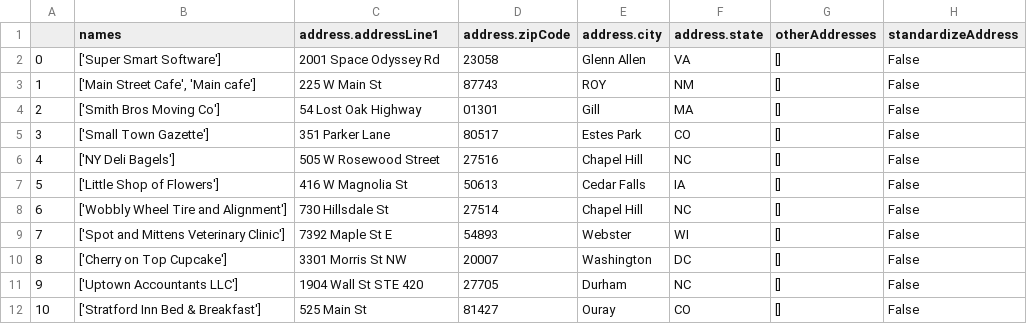
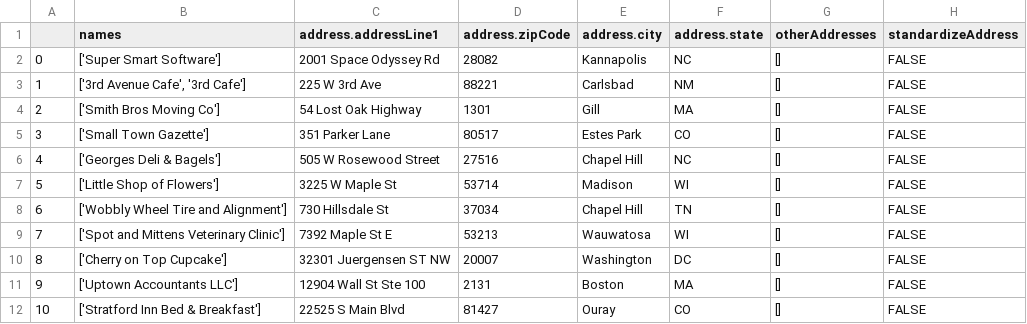
Before and after one commit to fenris-demo-dashboard/demo-dashboard, a CSV file: dashboard_supplements/assets/smb_requests_data_file.csv, drawn as a sheet.

Commit message:
updated data in dashboard to match artifical data

```diff
--- a/dashboard_supplements/assets/smb_requests_data_file.csv
+++ b/dashboard_supplements/assets/smb_requests_data_file.csv
@@ -1,12 +1,12 @@
 ,names,address.addressLine1,address.zipCode,address.city,address.state,otherAddresses,standardizeAddress
-0,['Super Smart Software'],2001 Space Odyssey Rd,23058,Glenn Allen,VA,[],False
-1,"['Main Street Cafe', 'Main cafe']",225 W Main St,87743,ROY,NM,[],False
-2,['Smith Bros Moving Co'],54 Lost Oak Highway,01301,Gill,MA,[],False
-3,"['Small Town Gazette']",351 Parker Lane,80517,Estes Park,CO,[],False
-4,['NY Deli Bagels'], 505 W Rosewood Street,27516, Chapel Hill, NC,[],False
-5,['Little Shop of Flowers'],416 W Magnolia St,50613,Cedar Falls,IA,[],False
-6,"['Wobbly Wheel Tire and Alignment']",730 Hillsdale St,27514, Chapel Hill, NC,[],False
-7,['Spot and Mittens Veterinary Clinic'],7392 Maple St E,54893, Webster, WI,[],False
-8,['Cherry on Top Cupcake'],3301 Morris St NW,20007, Washington, DC,[],False
-9,"['Uptown Accountants LLC']",1904 Wall St STE 420,27705, Durham, NC,[],False
-10,['Stratford Inn Bed & Breakfast'], 525 Main St,81427, Ouray, CO,[],False
+0,['Super Smart Software'],2001 Space Odyssey Rd,28082,Kannapolis,NC,[],FALSE
+1,"['3rd Avenue Cafe', '3rd Cafe']",225 W 3rd Ave,88221,Carlsbad,NM,[],FALSE
+2,['Smith Bros Moving Co'],54 Lost Oak Highway,1301,Gill,MA,[],FALSE
+3,['Small Town Gazette'],351 Parker Lane,80517,Estes Park,CO,[],FALSE
+4,['Georges Deli & Bagels'], 505 W Rosewood Street,27516, Chapel Hill, NC,[],FALSE
+5,['Little Shop of Flowers'],3225 W Maple St,53714,Madison,WI,[],FALSE
+6,['Wobbly Wheel Tire and Alignment'],730 Hillsdale St,37034, Chapel Hill,TN,[],FALSE
+7,['Spot and Mittens Veterinary Clinic'],7392 Maple St E,53213,Wauwatosa,WI,[],FALSE
+8,['Cherry on Top Cupcake'],32301 Juergensen ST NW,20007, Washington, DC,[],FALSE
+9,['Uptown Accountants LLC'],12904 Wall St Ste 100,2131,Boston,MA,[],FALSE
+10,['Stratford Inn Bed & Breakfast'],22525 S Main Blvd,81427, Ouray, CO,[],FALSE
```
Also changed, not shown: dashboard_supplements/assets/sample_results/sample_smb_results.csv.
